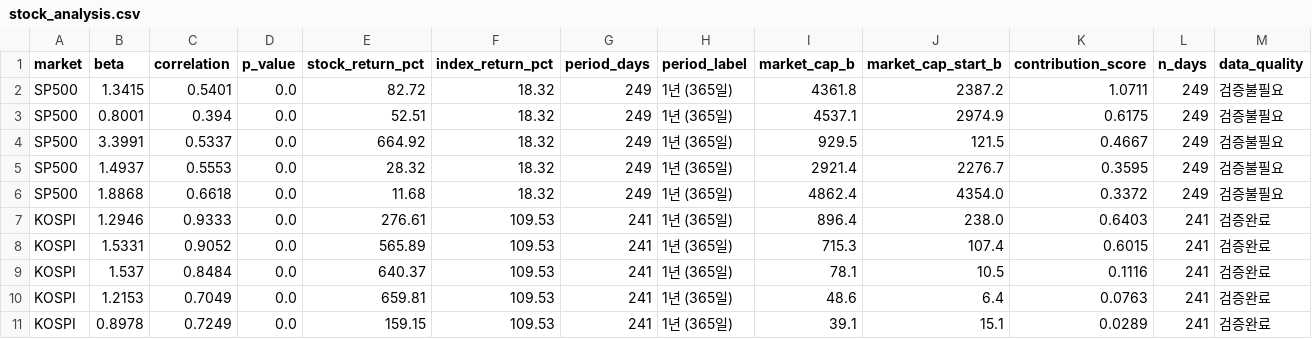
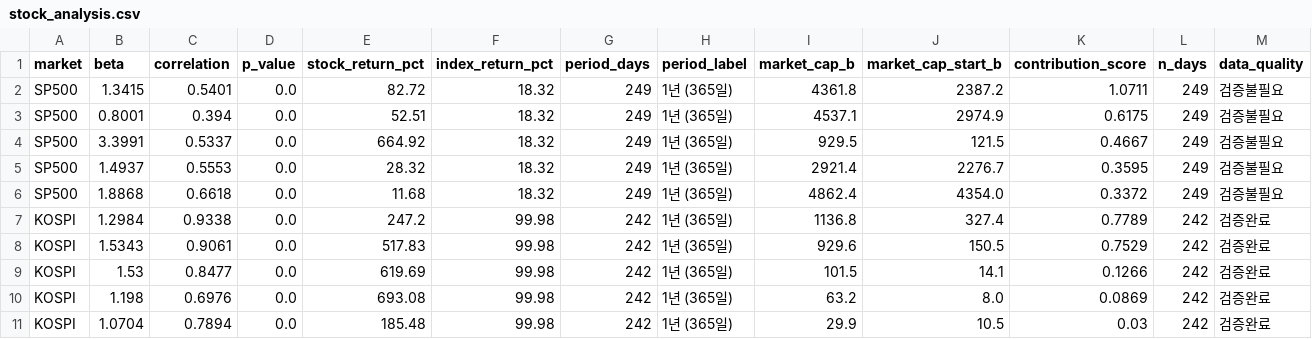
Before and after one commit to HwangatWork/AI-Analyzer, a CSV file: output/stock_analysis.csv, drawn as a sheet; only a part is shown; removed rows and columns are numbered as before the commit, all else as after; rows hold the shown columns only; the diff names each change by its address in the sheet, - before the commit and + after, or states it on an @@ line.

```diff
--- a/output/stock_analysis.csv
+++ b/output/stock_analysis.csv
-row 7: KOSPI | 1.2946 | 0.9333 | 0.0 | 276.61 | 109.53 | 241 | 1년 (365일) | 896.4 | 238.0 | 0.6403 | 241 | 검증완료
-row 8: KOSPI | 1.5331 | 0.9052 | 0.0 | 565.89 | 109.53 | 241 | 1년 (365일) | 715.3 | 107.4 | 0.6015 | 241 | 검증완료
-row 9: KOSPI | 1.537 | 0.8484 | 0.0 | 640.37 | 109.53 | 241 | 1년 (365일) | 78.1 | 10.5 | 0.1116 | 241 | 검증완료
-row 10: KOSPI | 1.2153 | 0.7049 | 0.0 | 659.81 | 109.53 | 241 | 1년 (365일) | 48.6 | 6.4 | 0.0763 | 241 | 검증완료
-row 11: KOSPI | 0.8978 | 0.7249 | 0.0 | 159.15 | 109.53 | 241 | 1년 (365일) | 39.1 | 15.1 | 0.0289 | 241 | 검증완료
+row 7: KOSPI | 1.2984 | 0.9338 | 0.0 | 247.2 | 99.98 | 242 | 1년 (365일) | 1136.8 | 327.4 | 0.7789 | 242 | 검증완료
+row 8: KOSPI | 1.5343 | 0.9061 | 0.0 | 517.83 | 99.98 | 242 | 1년 (365일) | 929.6 | 150.5 | 0.7529 | 242 | 검증완료
+row 9: KOSPI | 1.53 | 0.8477 | 0.0 | 619.69 | 99.98 | 242 | 1년 (365일) | 101.5 | 14.1 | 0.1266 | 242 | 검증완료
+row 10: KOSPI | 1.198 | 0.6976 | 0.0 | 693.08 | 99.98 | 242 | 1년 (365일) | 63.2 | 8.0 | 0.0869 | 242 | 검증완료
+row 11: KOSPI | 1.0704 | 0.7894 | 0.0 | 185.48 | 99.98 | 242 | 1년 (365일) | 29.9 | 10.5 | 0.03 | 242 | 검증완료
```
Also changed, not shown: output/indicator_ranking.csv, output/market_signals.csv, 7 other files.
